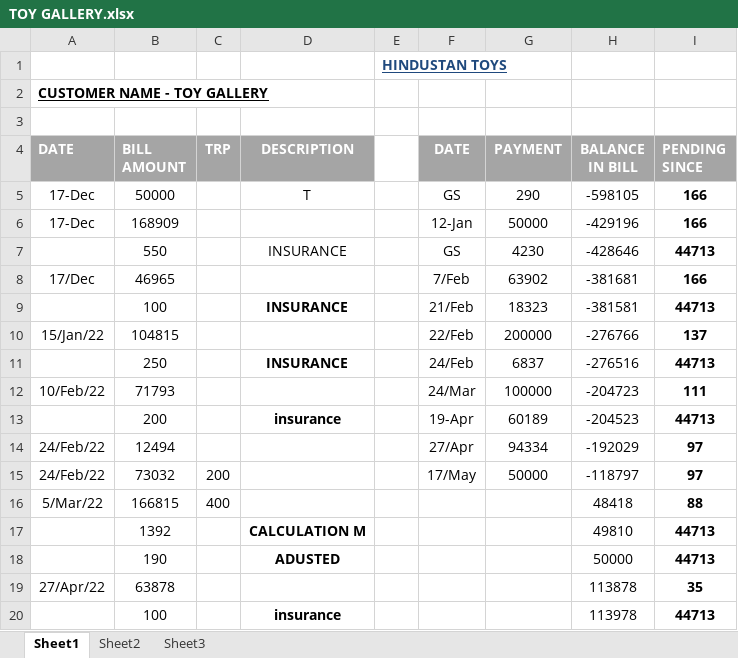
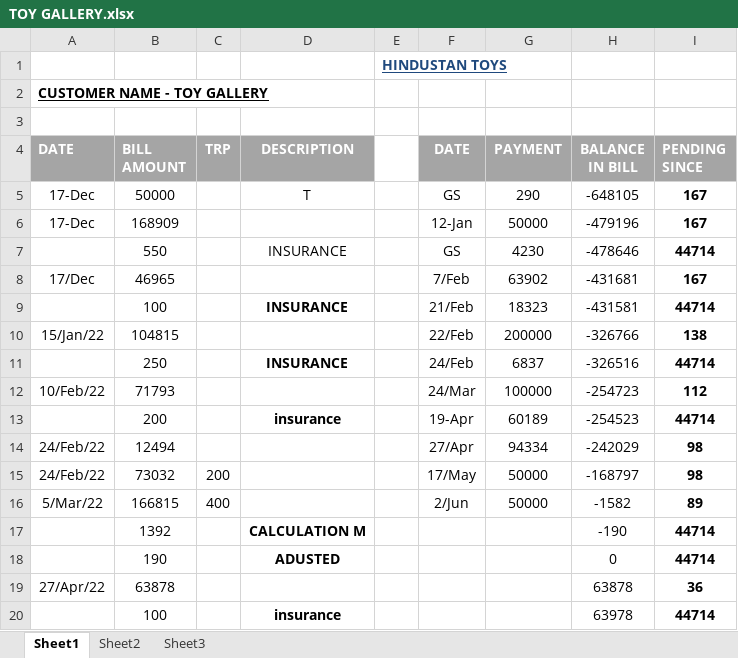
Before and after one commit to hunksammy/2084377289testbysam, an Excel workbook: IMPORTANT/TOY GALLERY.xlsx, sheet Sheet1, drawn as a sheet; only a part is shown; values as stored, in another font and other column widths than the file's, no borders; conditional formats not drawn; the diff covers the shown part only; the diff names each change by its address in the sheet, - before the commit and + after, or states it on an @@ line.

```diff
--- a/IMPORTANT/TOY GALLERY.xlsx (sheet Sheet1)
+++ b/IMPORTANT/TOY GALLERY.xlsx (sheet Sheet1)
-H5 (BALANCE IN BILL): -598105
+H5 (BALANCE IN BILL): -648105
-I5:I6 (PENDING SINCE): 166
+I5:I6 (PENDING SINCE): 167
-H6 (BALANCE IN BILL): -429196
+H6 (BALANCE IN BILL): -479196
-H7 (BALANCE IN BILL): -428646
+H7 (BALANCE IN BILL): -478646
-I7 (PENDING SINCE): 44713
+I7 (PENDING SINCE): 44714
-H8 (BALANCE IN BILL): -381681
+H8 (BALANCE IN BILL): -431681
-I8 (PENDING SINCE): 166
+I8 (PENDING SINCE): 167
-H9 (BALANCE IN BILL): -381581
+H9 (BALANCE IN BILL): -431581
-I9 (PENDING SINCE): 44713
+I9 (PENDING SINCE): 44714
-H10 (BALANCE IN BILL): -276766
+H10 (BALANCE IN BILL): -326766
-I10 (PENDING SINCE): 137
+I10 (PENDING SINCE): 138
-H11 (BALANCE IN BILL): -276516
+H11 (BALANCE IN BILL): -326516
-I11 (PENDING SINCE): 44713
+I11 (PENDING SINCE): 44714
-H12 (BALANCE IN BILL): -204723
+H12 (BALANCE IN BILL): -254723
-I12 (PENDING SINCE): 111
+I12 (PENDING SINCE): 112
-H13 (BALANCE IN BILL): -204523
+H13 (BALANCE IN BILL): -254523
-I13 (PENDING SINCE): 44713
+I13 (PENDING SINCE): 44714
-H14 (BALANCE IN BILL): -192029
+H14 (BALANCE IN BILL): -242029
-I14:I15 (PENDING SINCE): 97
+I14:I15 (PENDING SINCE): 98
-H15 (BALANCE IN BILL): -118797
+H15 (BALANCE IN BILL): -168797
-F16 (DATE): (empty)
+F16 (DATE): 2/Jun
-G16 (PAYMENT): (empty)
+G16 (PAYMENT): 50000
-H16 (BALANCE IN BILL): 48418
+H16 (BALANCE IN BILL): -1582
-I16 (PENDING SINCE): 88
+I16 (PENDING SINCE): 89
-H17 (BALANCE IN BILL): 49810
+H17 (BALANCE IN BILL): -190
-I17:I18 (PENDING SINCE): 44713
+I17:I18 (PENDING SINCE): 44714
-H18 (BALANCE IN BILL): 50000
+H18 (BALANCE IN BILL): 0
-H19 (BALANCE IN BILL): 113878
+H19 (BALANCE IN BILL): 63878
-I19 (PENDING SINCE): 35
+I19 (PENDING SINCE): 36
-H20 (BALANCE IN BILL): 113978
+H20 (BALANCE IN BILL): 63978
-I20 (PENDING SINCE): 44713
+I20 (PENDING SINCE): 44714
```
Also changed, not shown: 8 added rows, 8 removed rows and 14 edited cells elsewhere in this sheet, IMPORTANT/GAURI SHANKAR.xlsx, IMPORTANT/KUMAR DELHI.xlsx, 7 other files.
